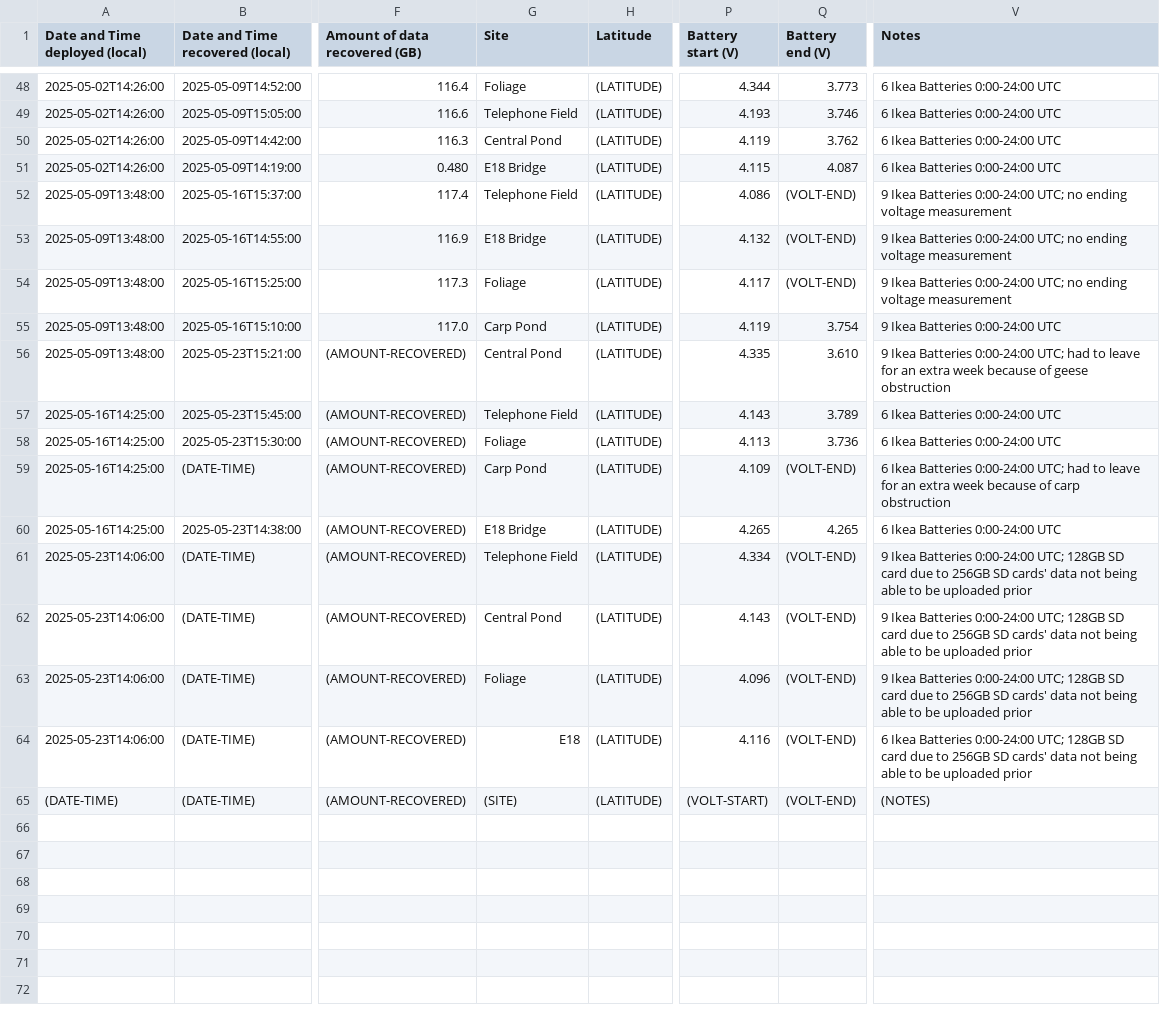
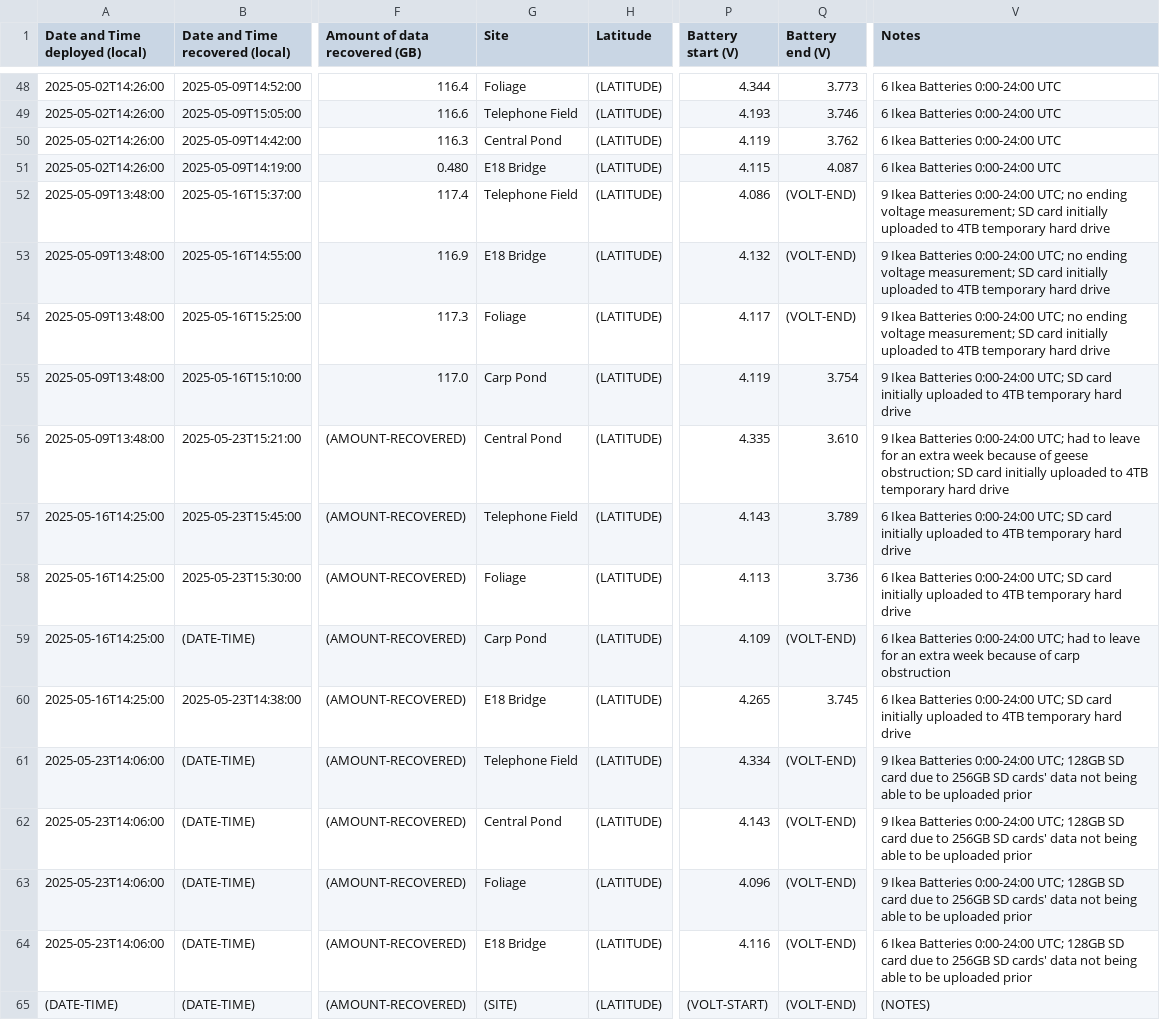
Before and after one commit to uw-echospace/ubna-field, a CSV file: field_records/ubna_2025.csv, drawn as a sheet; only a part is shown, gaps mark what is left out; the diff names each change by its address in the sheet, - before the commit and + after, or states it on an @@ line.

Commit message:
Fixed recover-20250523 E18 volt end typo, added notes about SD card uploads to temp drive

```diff
--- a/field_records/ubna_2025.csv
+++ b/field_records/ubna_2025.csv
-V52:V54 (Notes): …ending voltage measurement
+V52:V54 (Notes): …ending voltage measurement; SD card initially uploaded to 4TB temporary hard drive
-V55 (Notes): …Batteries 0:00-24:00 UTC
+V55 (Notes): …Batteries 0:00-24:00 UTC; SD card initially uploaded to 4TB temporary hard drive
-V56 (Notes): …of geese obstruction
+V56 (Notes): …of geese obstruction; SD card initially uploaded to 4TB temporary hard drive
-V57:V58 (Notes): …Batteries 0:00-24:00 UTC
+V57:V58 (Notes): …Batteries 0:00-24:00 UTC; SD card initially uploaded to 4TB temporary hard drive
-Q60 (Battery end (V)): 4.265
+Q60 (Battery end (V)): 3.745
-V60 (Notes): …Batteries 0:00-24:00 UTC
+V60 (Notes): …Batteries 0:00-24:00 UTC; SD card initially uploaded to 4TB temporary hard drive
-G64 (Site): E18
+G64 (Site): E18 Bridge
```
